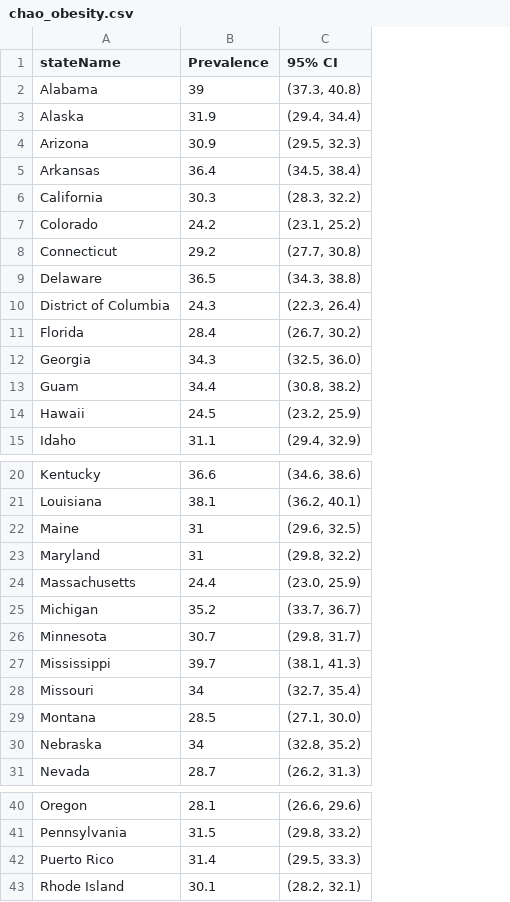
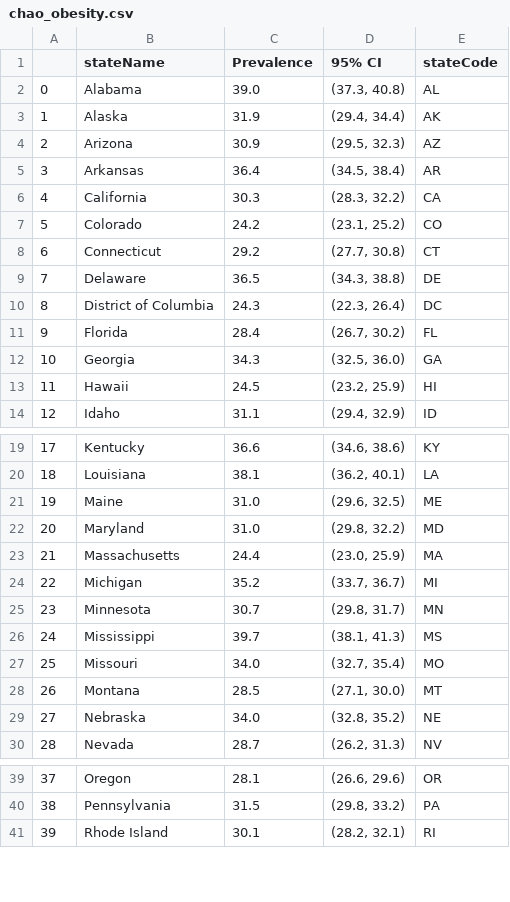
Before and after one commit to SwagYangJH/umd-ds-covid-policy, a CSV file: datasets/chao_obesity.csv, drawn as a sheet; only a part is shown, gaps mark what is left out; removed rows and columns are numbered as before the commit, all else as after; the diff covers the shown part only; the diff names each change by its address in the sheet, - before the commit and + after, or states it on an @@ line.

Commit message:
statecode merge notebook

```diff
--- a/datasets/chao_obesity.csv
+++ b/datasets/chao_obesity.csv
+column A, rows 2-14: 0 | 1 | 2 | 3 | 4 | 5 | 6 | 7 | 8 | 9 | 10 | 11 | 12; rows 19-30: 17 | 18 | 19 | 20 | 21 | 22 | 23 | 24 | 25 | 26 | 27 | 28; rows 39-41: 37 | 38 | 39
+column E (stateCode), rows 2-14: AL | AK | AZ | AR | CA | CO | CT | DE | DC | FL | GA | HI | ID; rows 19-30: KY | LA | ME | MD | MA | MI | MN | MS | MO | MT | NE | NV; rows 39-41: OR | PA | RI
-C2 (Prevalence): 39
+C2 (Prevalence): 39.0
-row 13: Guam | 34.4 | (30.8, 38.2)
-C21:C22 (Prevalence): 31
+C21:C22 (Prevalence): 31.0
-C27 (Prevalence): 34
+C27 (Prevalence): 34.0
-C29 (Prevalence): 34
+C29 (Prevalence): 34.0
-row 42: Puerto Rico | 31.4 | (29.5, 33.3)
```
Also changed, not shown: 1 edited cell elsewhere in this file, 3 other files.
